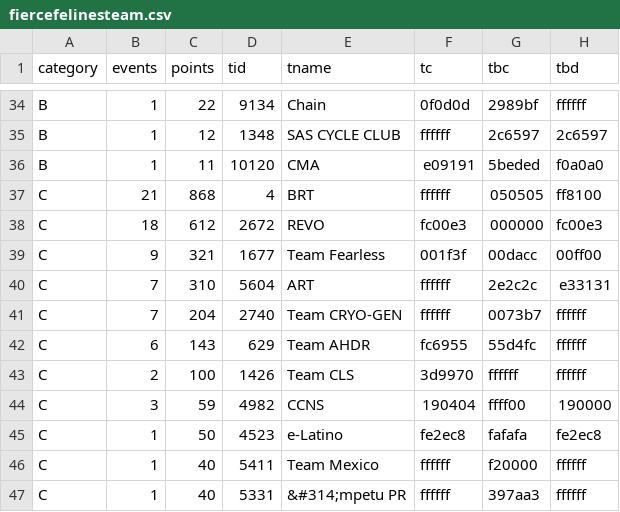
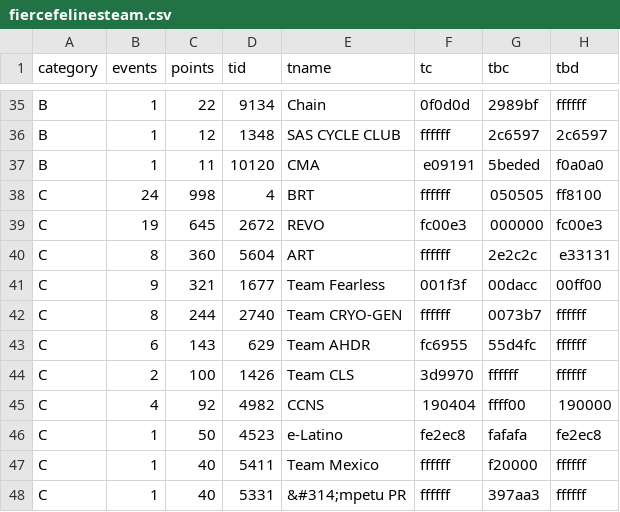
Before and after one commit to jessicah/boltrace.team, a CSV file: _data/fierce_felines/2020/series_4/fiercefelinesteam.csv, drawn as a sheet; only a part is shown, gaps mark what is left out; the diff covers the shown part only.

```diff
--- a/_data/fierce_felines/2020/series_4/fiercefelinesteam.csv
+++ b/_data/fierce_felines/2020/series_4/fiercefelinesteam.csv
@@ -36,10 +37,10 @@ B,1,12,1348,SAS CYCLE CLUB,ffffff,2c6597,2c6597
 B,1,11,10120,CMA,e09191,5beded,f0a0a0
-C,21,868,4,BRT,ffffff,050505,ff8100
-C,18,612,2672,REVO,fc00e3,000000,fc00e3
+C,24,998,4,BRT,ffffff,050505,ff8100
+C,19,645,2672,REVO,fc00e3,000000,fc00e3
+C,8,360,5604,ART,ffffff,2e2c2c,e33131
 C,9,321,1677,Team Fearless,001f3f,00dacc,00ff00
-C,7,310,5604,ART,ffffff,2e2c2c,e33131
-C,7,204,2740,Team CRYO-GEN,ffffff,0073b7,ffffff
+C,8,244,2740,Team CRYO-GEN,ffffff,0073b7,ffffff
 C,6,143,629,Team AHDR,fc6955,55d4fc,ffffff
 C,2,100,1426,Team CLS,3d9970,ffffff,ffffff
-C,3,59,4982,CCNS,190404,ffff00,190000
+C,4,92,4982,CCNS,190404,ffff00,190000
 C,1,50,4523,e-Latino,fe2ec8,fafafa,fe2ec8
```
Also changed, not shown: 4 added rows, 3 removed rows and 10 edited cells elsewhere in this file, _data/fierce_felines/2020/series_4/fiercefelines.csv, 2 other files.
